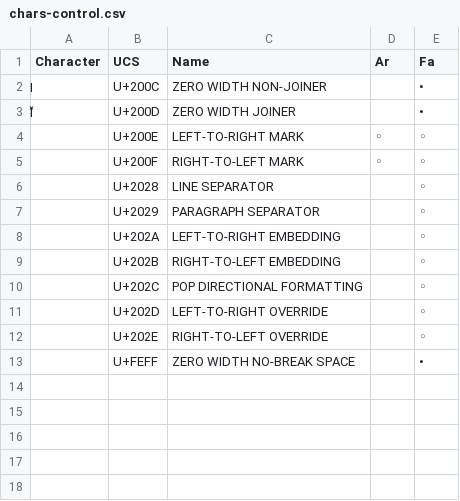
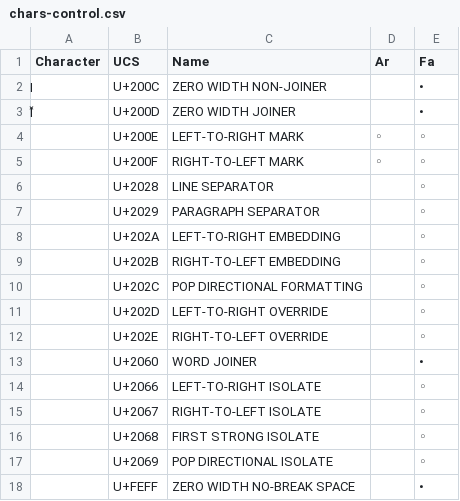
Before and after one commit to w3c/alreq, a CSV file: misc/scripts/resources/chars-control.csv, drawn as a sheet; the diff names each change by its address in the sheet, - before the commit and + after, or states it on an @@ line.

Commit message:
Add U+2060 and isolates to the tables
These new characters are added here to be recommended over their old
equals.

```diff
--- a/misc/scripts/resources/chars-control.csv
+++ b/misc/scripts/resources/chars-control.csv
+row 13:  | U+2060 | WORD JOINER |  | •
+row 14:  | U+2066 | LEFT-TO-RIGHT ISOLATE |  | ◦
+row 15:  | U+2067 | RIGHT-TO-LEFT ISOLATE |  | ◦
+row 16:  | U+2068 | FIRST STRONG ISOLATE |  | ◦
+row 17:  | U+2069 | POP DIRECTIONAL ISOLATE |  | ◦
```
